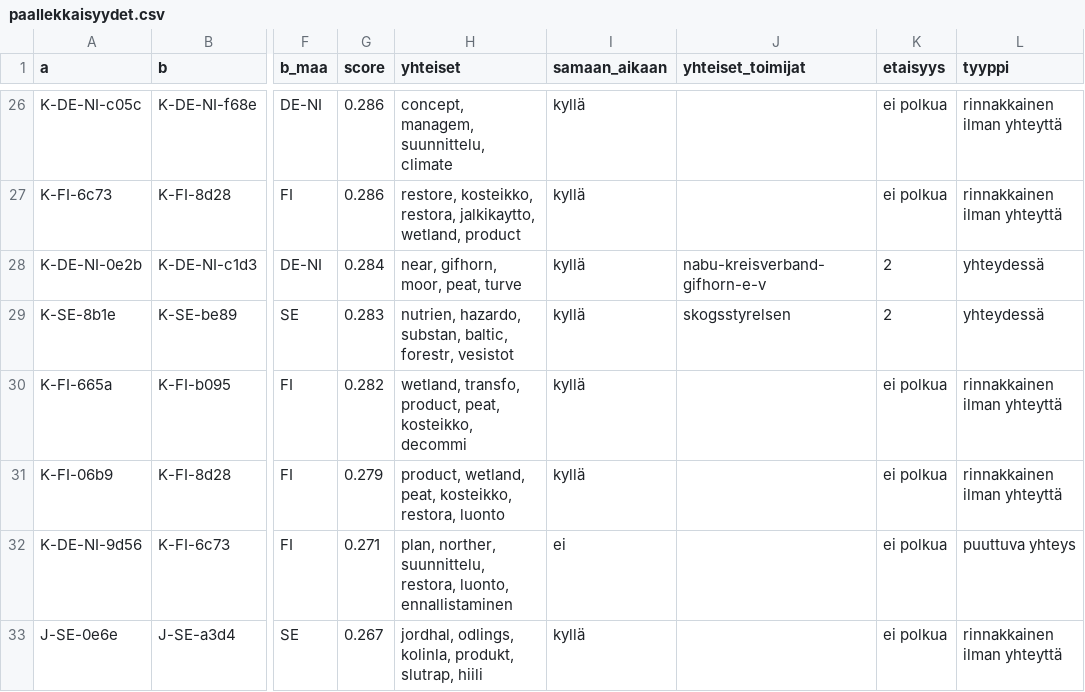
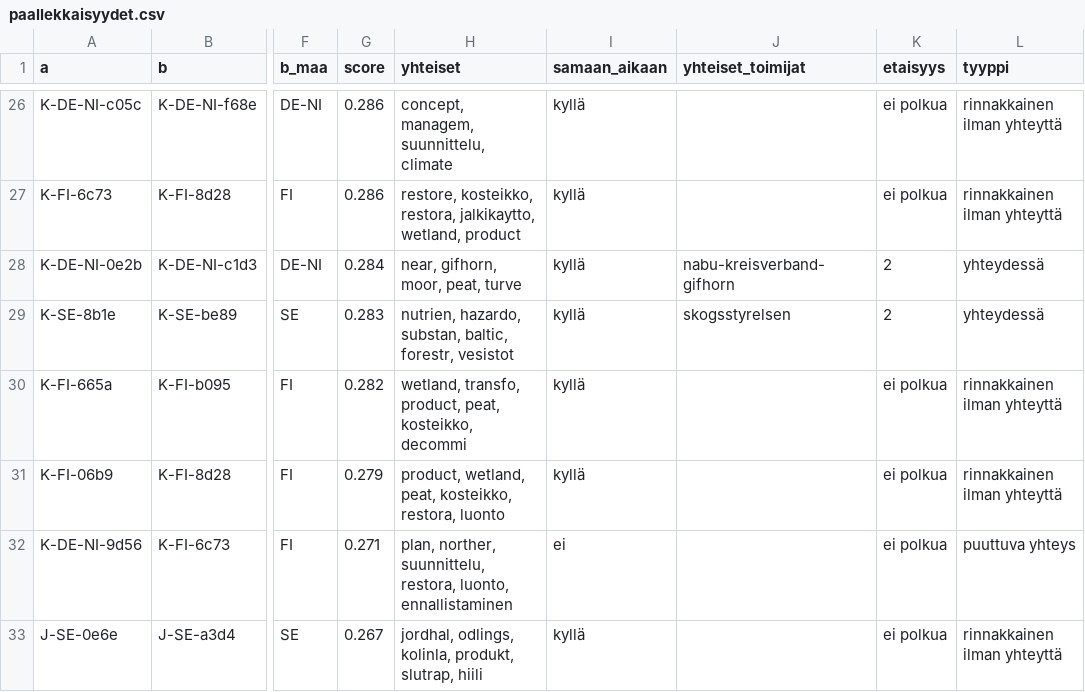
Before and after one commit to joriim/Turverkko, a CSV file: analysis/paallekkaisyydet.csv, drawn as a sheet; only a part is shown, gaps mark what is left out; the diff names each change by its address in the sheet, - before the commit and + after, or states it on an @@ line.

```diff
--- a/analysis/paallekkaisyydet.csv
+++ b/analysis/paallekkaisyydet.csv
-J28 (yhteiset_toimijat): nabu-kreisverband-gifhorn-e-v
+J28 (yhteiset_toimijat): nabu-kreisverband-gifhorn
```
Also changed, not shown: analysis/organisaatiot.csv, data/edges.csv, 29 other files.
